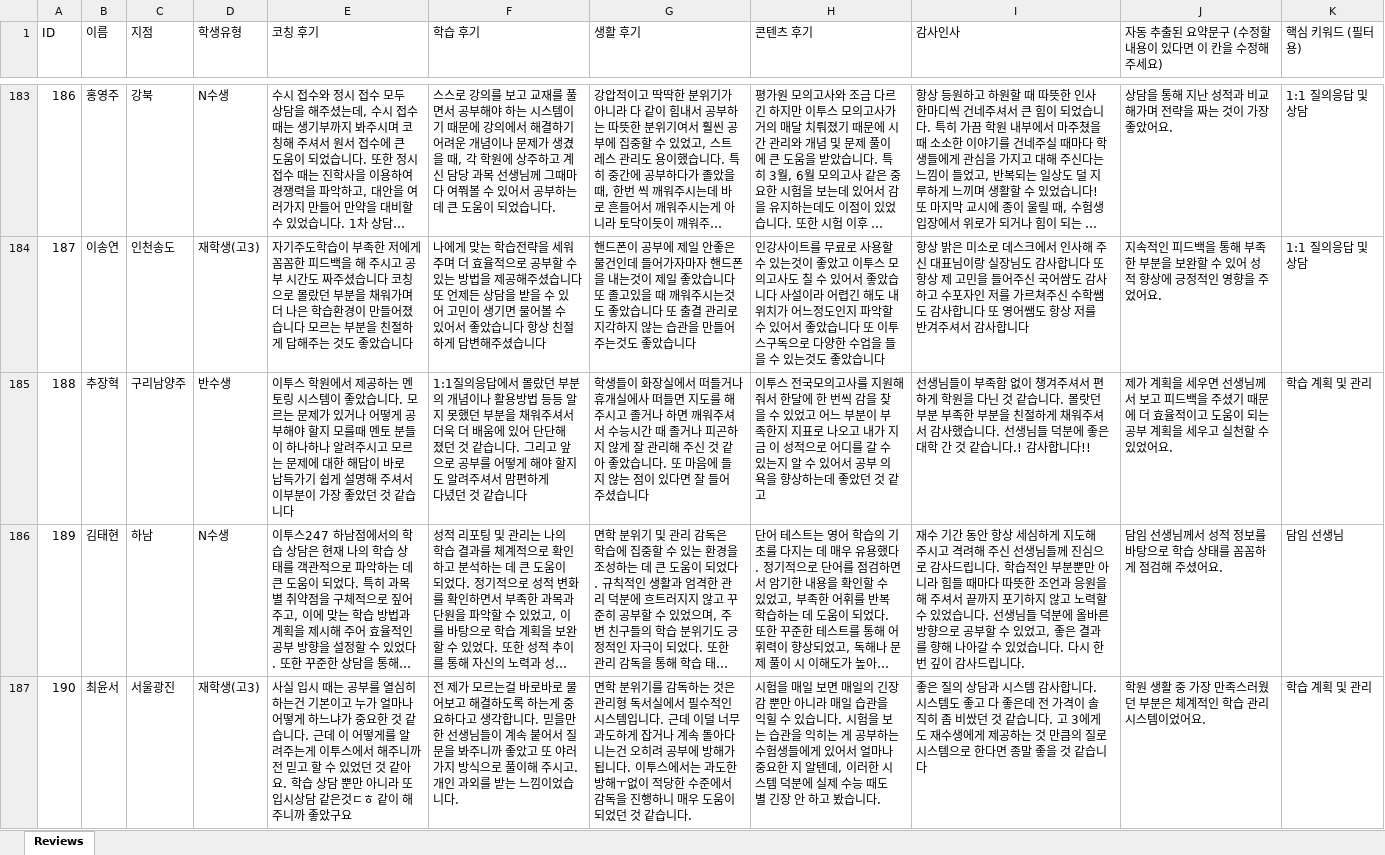
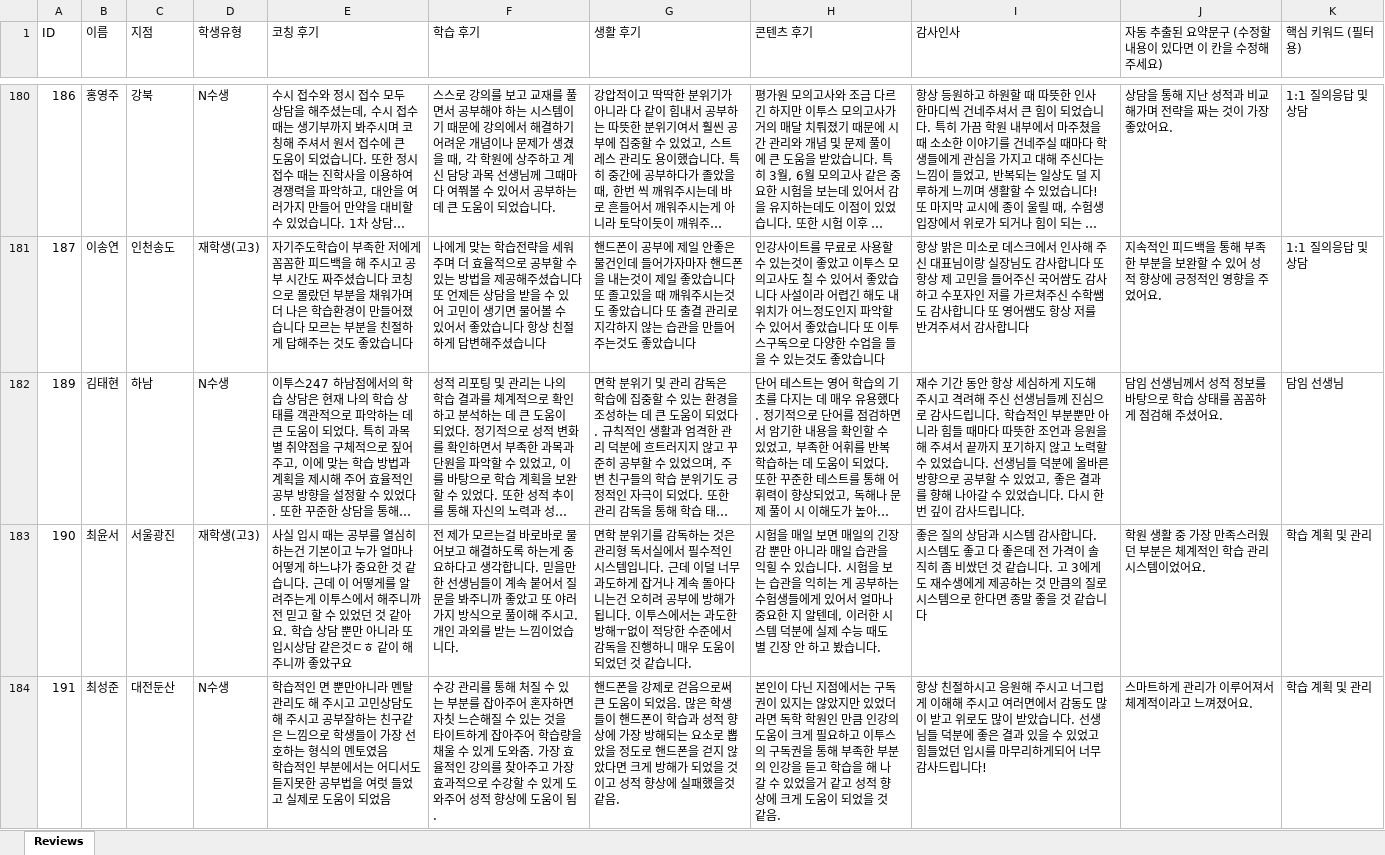
Before and after one commit to kyjmar247-code/success247-storyboard, an Excel workbook: reviews_with_keywords.xlsx, sheet Reviews, drawn as a sheet; only a part is shown, gaps mark what is left out; the shorter side is filled out with more unchanged rows; long unchanged cells end in …; values as stored, in another font and other column widths than the file's, no borders; ↵ is a line break in a cell; the diff covers the shown part only; the diff names each change by its address in the sheet, - before the commit and + after, or states it on an @@ line.

Commit message:
chore: delete terminated branch reviews (구리남양주, 파주, 일산화정)

```diff
--- a/reviews_with_keywords.xlsx (sheet Reviews)
+++ b/reviews_with_keywords.xlsx (sheet Reviews)
-row 185: 188 | 추장혁 | 구리남양주 | 반수생 | 이투스 학원에서 제공하는 멘토링 시스템이 좋았습니다. 모르는 문제가 있거나 어떻게 공부해야 할지 모를때 멘토 분들이 하나하나 알려주시고 모르는 문제에 대한 해답이 바로 납득가기 쉽게 설명해 주셔서 이부분이 가장 좋았던 것 같습니다 | 1:1질의응답에서 몰랐던 부분의 개념이나 활용방법 등등 알지 못했던 부분을 채워주셔서 더욱 더 배움에 있어 단단해 졌던 것 같습니다. 그리고 앞으로 공부를 어떻게 해야 할지도 알려주셔서 맘편하게 ↵ 다녔던 것 같습니다 | 학생들이 화장실에서 떠들거나 휴개실에사 떠들면 지도를 해 주시고 졸거나 하면 깨워주셔서 수능시간 때 졸거나 피곤하지 않게 잘 관리해 주신 것 같아 좋았습니다. 또 마음에 들지 않는 점이 있다면 잘 들어주셨습니다 | 이투스 전국모의고사를 지원해줘서 한달에 한 번씩 감을 찾을 수 있었고 어느 부분이 부족한지 지표로 나오고 내가 지금 이 성적으로 어디를 갈 수 있는지 알 수 있어서 공부 의욕을 향상하는데 좋았던 것 같고 | 선생님들이 부족함 없이 챙겨주셔서 편하게 학원을 다닌 것 같습니다. 몰랏던 부분 부족한 부분을 친절하게 채워주셔서 감사했습니다. 선생님들 덕분에 좋은 대학 간 것 같습니다.! 감사합니다!! | 제가 계획을 세우면 선생님께서 보고 피드백을 주셨기 때문에 더 효율적이고 도움이 되는 공부 계획을 세우고 실천할 수 있었어요. | 학습 계획 및 관리
```
Also changed, not shown: 10 removed rows elsewhere in this sheet, 1 other file.
